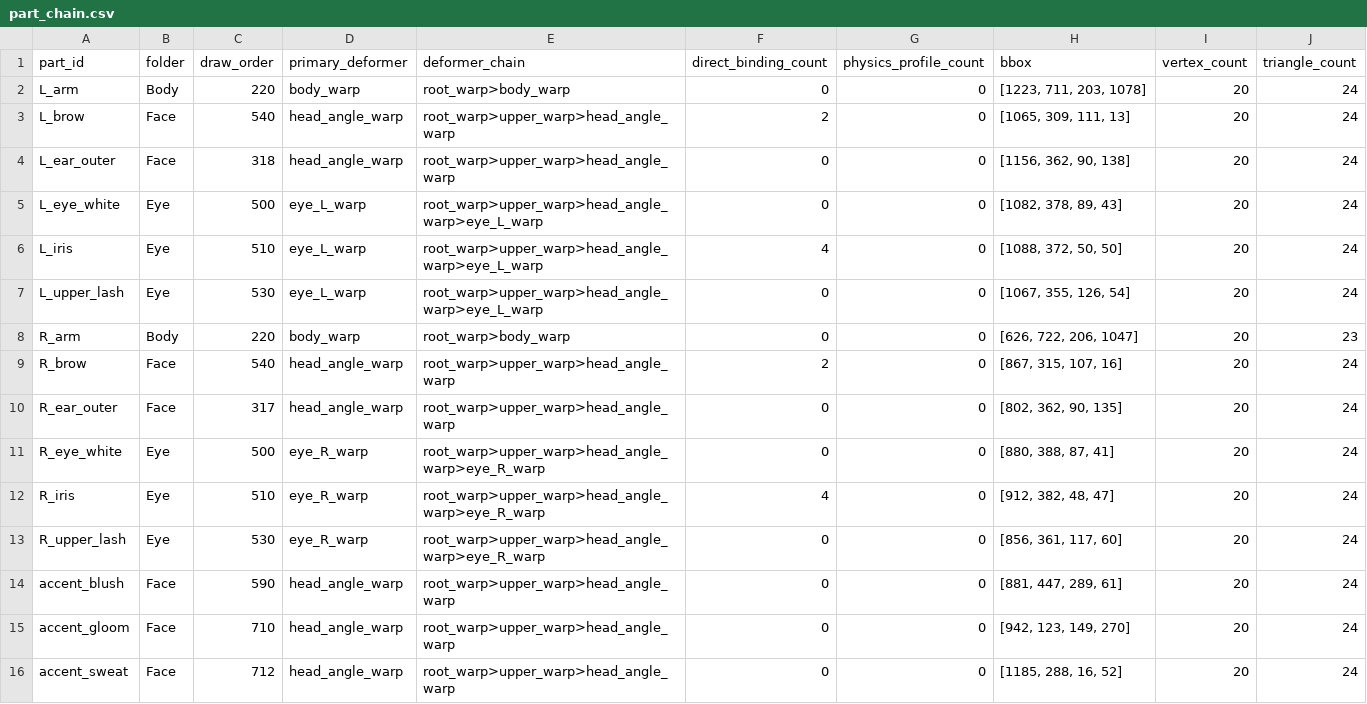
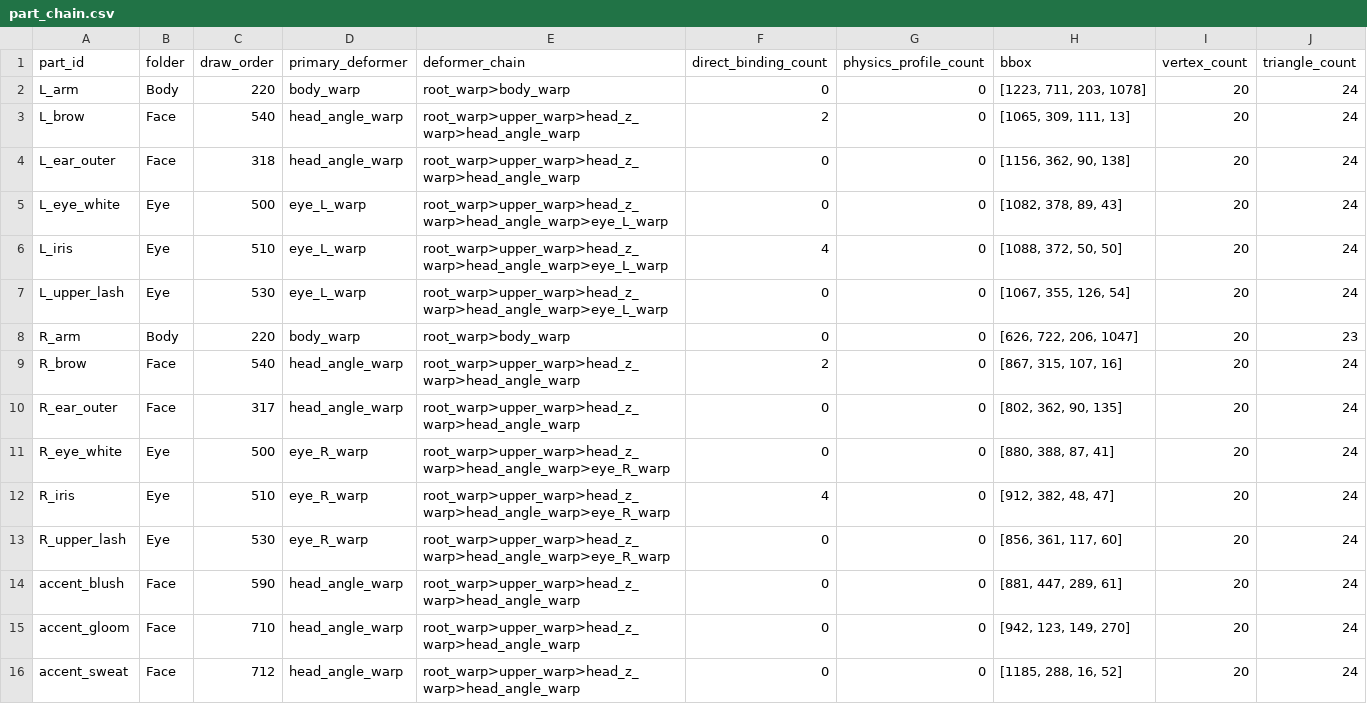
Before and after one commit to Jason-hub-star/vtube, a CSV file: experiments/autorig-character-004/reports/rig_inspector/part_chain.csv, drawn as a sheet; only a part is shown; the diff covers the shown part only.

```diff
--- a/experiments/autorig-character-004/reports/rig_inspector/part_chain.csv
+++ b/experiments/autorig-character-004/reports/rig_inspector/part_chain.csv
@@ -2,15 +2,15 @@ part_id,folder,draw_order,primary_deformer,deformer_chain,direct_binding_count,p
 L_arm,Body,220,body_warp,root_warp>body_warp,0,0,"[1223, 711, 203, 1078]",20,24
-L_brow,Face,540,head_angle_warp,root_warp>upper_warp>head_angle_warp,2,0,"[1065, 309, 111, 13]",20,24
-L_ear_outer,Face,318,head_angle_warp,root_warp>upper_warp>head_angle_warp,0,0,"[1156, 362, 90, 138]",20,24
-L_eye_white,Eye,500,eye_L_warp,root_warp>upper_warp>head_angle_warp>eye_L_warp,0,0,"[1082, 378, 89, 43]",20,24
-L_iris,Eye,510,eye_L_warp,root_warp>upper_warp>head_angle_warp>eye_L_warp,4,0,"[1088, 372, 50, 50]",20,24
-L_upper_lash,Eye,530,eye_L_warp,root_warp>upper_warp>head_angle_warp>eye_L_warp,0,0,"[1067, 355, 126, 54]",20,24
+L_brow,Face,540,head_angle_warp,root_warp>upper_warp>head_z_warp>head_angle_warp,2,0,"[1065, 309, 111, 13]",20,24
+L_ear_outer,Face,318,head_angle_warp,root_warp>upper_warp>head_z_warp>head_angle_warp,0,0,"[1156, 362, 90, 138]",20,24
+L_eye_white,Eye,500,eye_L_warp,root_warp>upper_warp>head_z_warp>head_angle_warp>eye_L_warp,0,0,"[1082, 378, 89, 43]",20,24
+L_iris,Eye,510,eye_L_warp,root_warp>upper_warp>head_z_warp>head_angle_warp>eye_L_warp,4,0,"[1088, 372, 50, 50]",20,24
+L_upper_lash,Eye,530,eye_L_warp,root_warp>upper_warp>head_z_warp>head_angle_warp>eye_L_warp,0,0,"[1067, 355, 126, 54]",20,24
 R_arm,Body,220,body_warp,root_warp>body_warp,0,0,"[626, 722, 206, 1047]",20,23
-R_brow,Face,540,head_angle_warp,root_warp>upper_warp>head_angle_warp,2,0,"[867, 315, 107, 16]",20,24
-R_ear_outer,Face,317,head_angle_warp,root_warp>upper_warp>head_angle_warp,0,0,"[802, 362, 90, 135]",20,24
-R_eye_white,Eye,500,eye_R_warp,root_warp>upper_warp>head_angle_warp>eye_R_warp,0,0,"[880, 388, 87, 41]",20,24
-R_iris,Eye,510,eye_R_warp,root_warp>upper_warp>head_angle_warp>eye_R_warp,4,0,"[912, 382, 48, 47]",20,24
-R_upper_lash,Eye,530,eye_R_warp,root_warp>upper_warp>head_angle_warp>eye_R_warp,0,0,"[856, 361, 117, 60]",20,24
-accent_blush,Face,590,head_angle_warp,root_warp>upper_warp>head_angle_warp,0,0,"[881, 447, 289, 61]",20,24
-accent_gloom,Face,710,head_angle_warp,root_warp>upper_warp>head_angle_warp,0,0,"[942, 123, 149, 270]",20,24
-accent_sweat,Face,712,head_angle_warp,root_warp>upper_warp>head_angle_warp,0,0,"[1185, 288, 16, 52]",20,24
+R_brow,Face,540,head_angle_warp,root_warp>upper_warp>head_z_warp>head_angle_warp,2,0,"[867, 315, 107, 16]",20,24
+R_ear_outer,Face,317,head_angle_warp,root_warp>upper_warp>head_z_warp>head_angle_warp,0,0,"[802, 362, 90, 135]",20,24
+R_eye_white,Eye,500,eye_R_warp,root_warp>upper_warp>head_z_warp>head_angle_warp>eye_R_warp,0,0,"[880, 388, 87, 41]",20,24
+R_iris,Eye,510,eye_R_warp,root_warp>upper_warp>head_z_warp>head_angle_warp>eye_R_warp,4,0,"[912, 382, 48, 47]",20,24
+R_upper_lash,Eye,530,eye_R_warp,root_warp>upper_warp>head_z_warp>head_angle_warp>eye_R_warp,0,0,"[856, 361, 117, 60]",20,24
+accent_blush,Face,590,head_angle_warp,root_warp>upper_warp>head_z_warp>head_angle_warp,0,0,"[881, 447, 289, 61]",20,24
+accent_gloom,Face,710,head_angle_warp,root_warp>upper_warp>head_z_warp>head_angle_warp,0,0,"[942, 123, 149, 270]",20,24
+accent_sweat,Face,712,head_angle_warp,root_warp>upper_warp>head_z_warp>head_angle_warp,0,0,"[1185, 288, 16, 52]",20,24
```
Also changed, not shown: 1 removed row and 43 edited cells elsewhere in this file, experiments/autorig-character-004/reports/rig_inspector/junction_risk_scores.csv, experiments/autorig-character-004/reports/rig_inspector/parameter_influence.csv, 50 other files.
